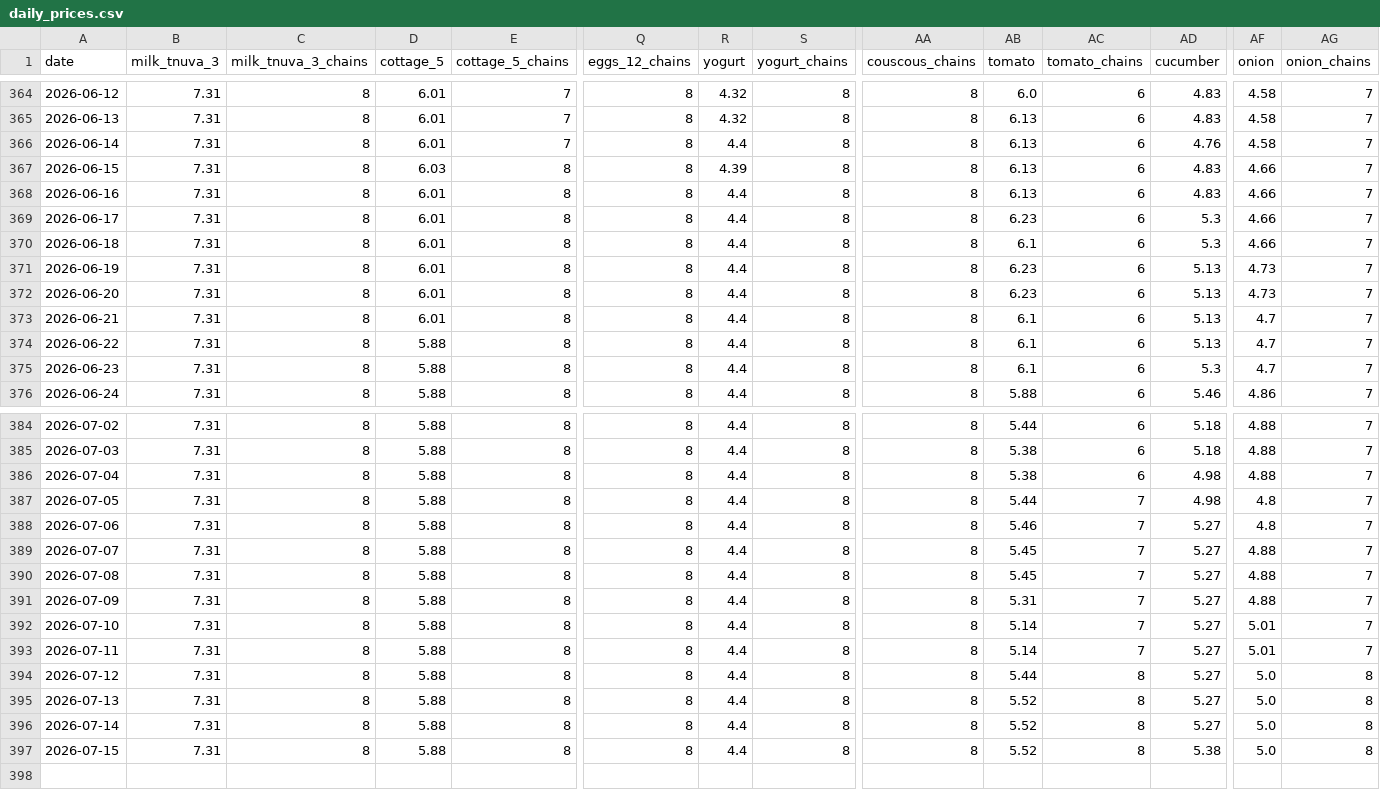
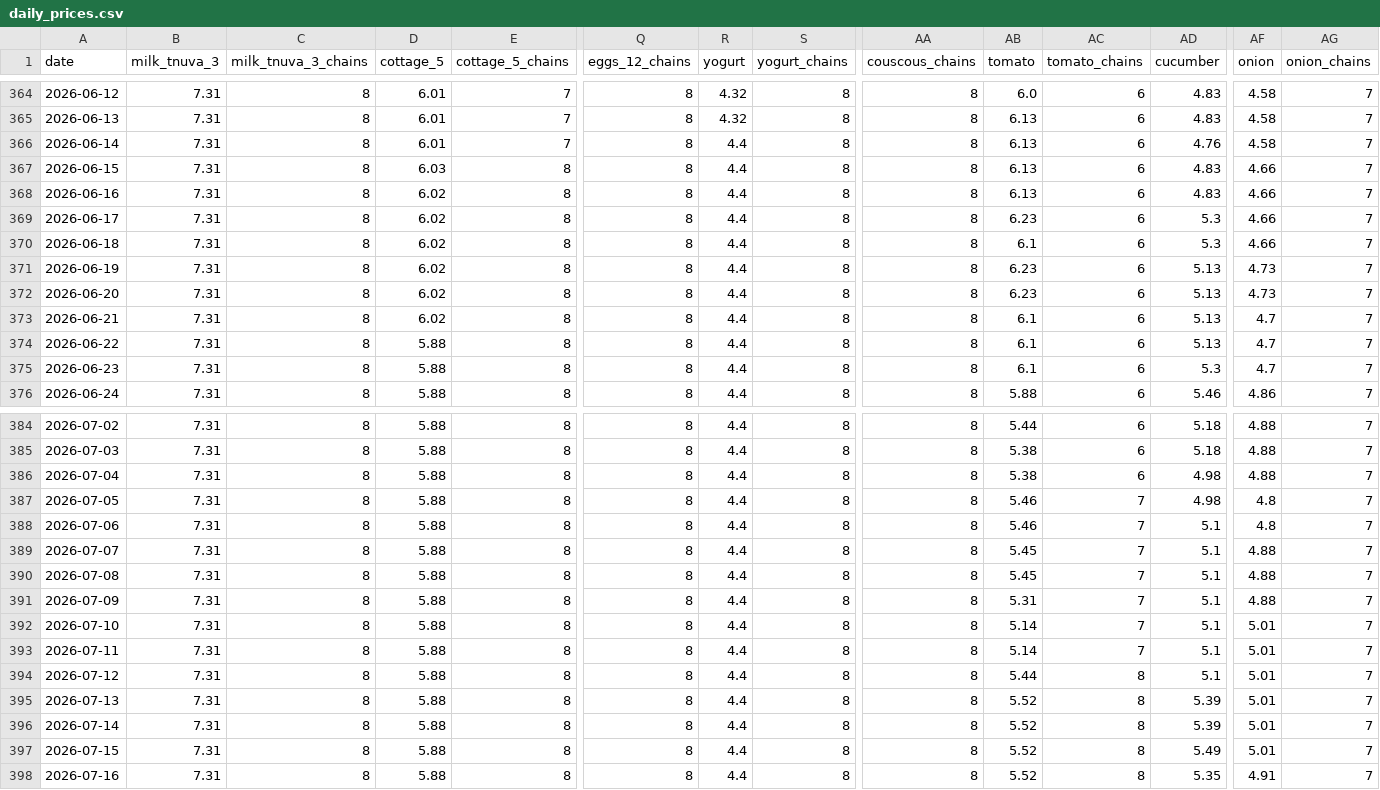
Before and after one commit to samueldratwa-TG/tsarchan-web, a CSV file: public/data/daily_prices.csv, drawn as a sheet; only a part is shown, gaps mark what is left out; rows hold the shown columns only; the diff names each change by its address in the sheet, - before the commit and + after, or states it on an @@ line.

Commit message:
data: daily update 2026-07-16

```diff
--- a/public/data/daily_prices.csv
+++ b/public/data/daily_prices.csv
-R367 (yogurt): 4.39
+R367 (yogurt): 4.4
-D368:D373 (cottage_5): 6.01
+D368:D373 (cottage_5): 6.02
-AB387 (tomato): 5.44
+AB387 (tomato): 5.46
-AD388:AD394 (cucumber): 5.27
+AD388:AD394 (cucumber): 5.1
-AF394:AF397 (onion): 5.0
+AF394:AF397 (onion): 5.01
-AG394:AG397 (onion_chains): 8
+AG394:AG397 (onion_chains): 7
-AD395:AD396 (cucumber): 5.27
+AD395:AD396 (cucumber): 5.39
-AD397 (cucumber): 5.38
+AD397 (cucumber): 5.49
+row 398: 2026-07-16 | 7.31 | 8 | 5.88 | 8 | 8 | 4.4 | 8 | 8 | 5.52 | 8 | 5.35 | 4.91 | 7
```
Also changed, not shown: public/data/index.csv, 12 other files.
